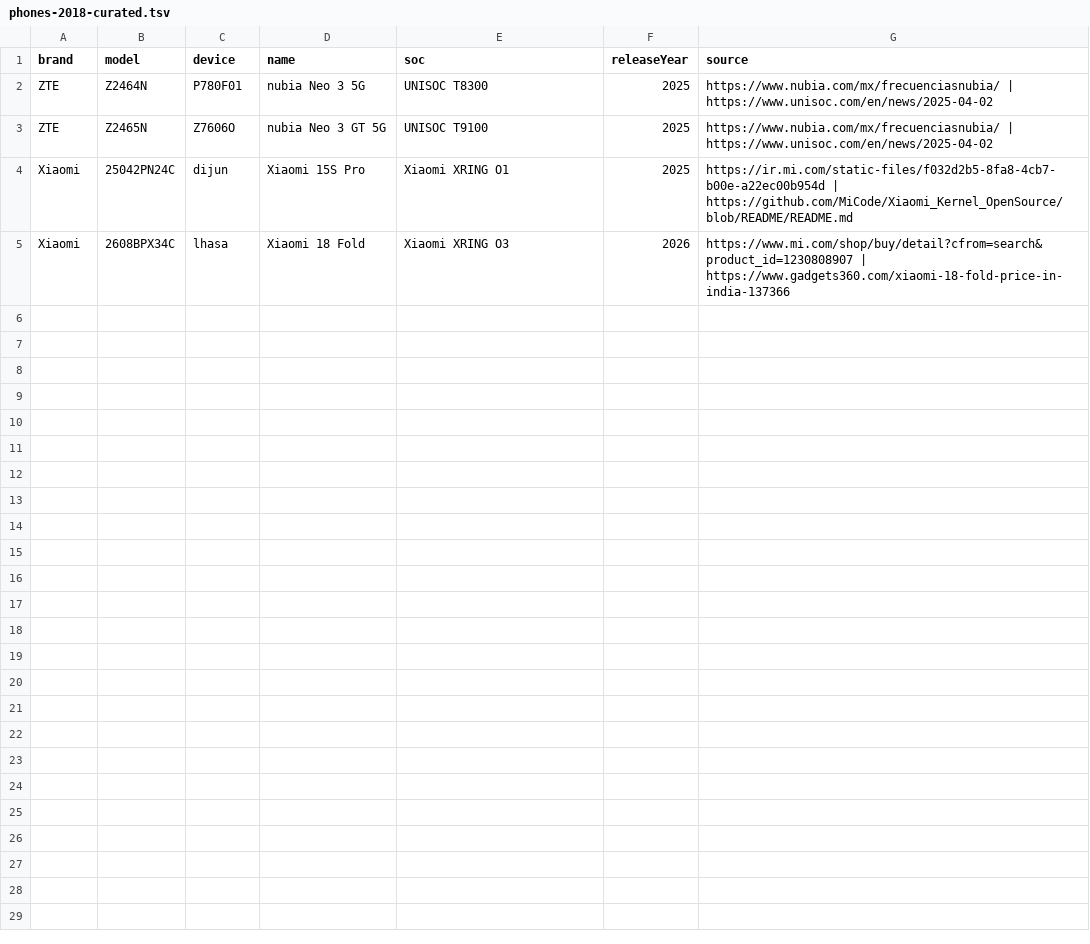
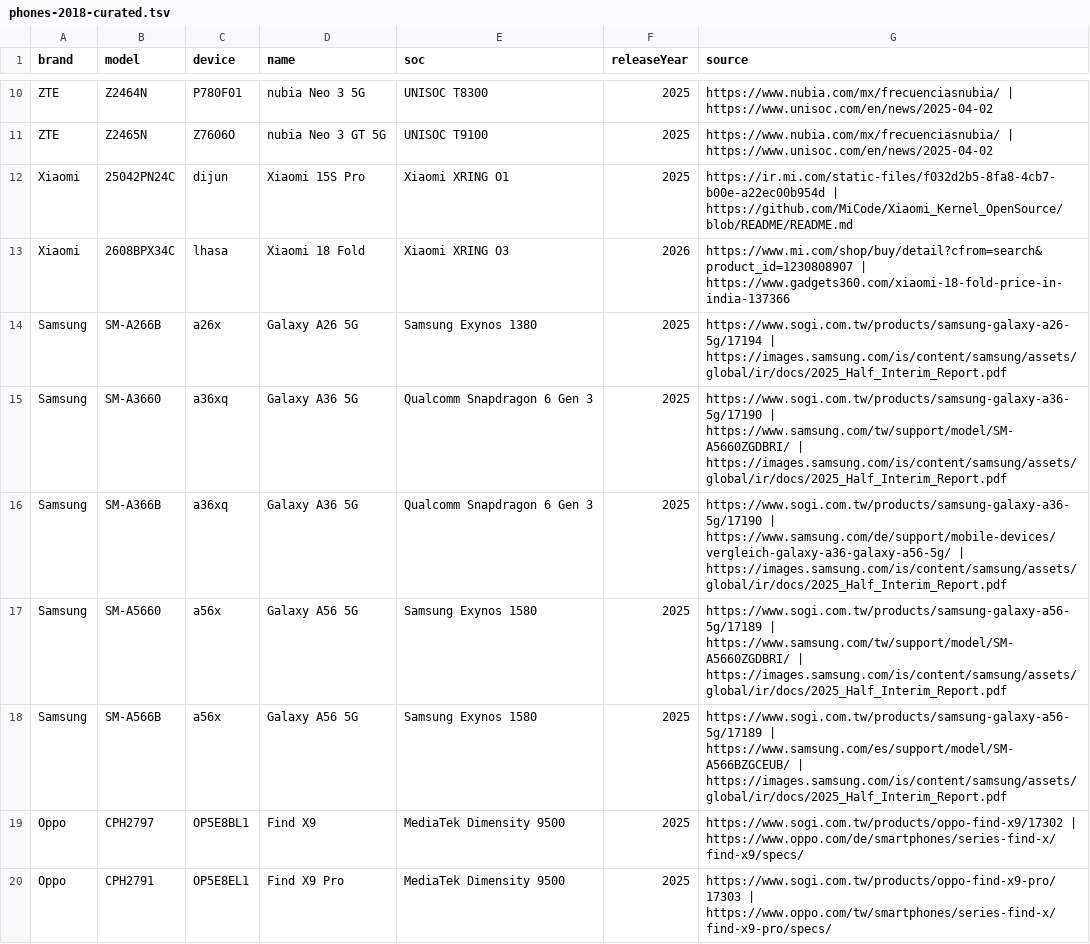
Before and after one commit to shadow11190/Galaxy-box, a TSV file: catalog/phones-2018-curated.tsv, drawn as a sheet; only a part is shown, gaps mark what is left out; the diff covers the shown part only.

```diff
--- a/catalog/phones-2018-curated.tsv
+++ b/catalog/phones-2018-curated.tsv
@@ -5 +13,8 @@ Xiaomi	25042PN24C	dijun	Xiaomi 15S Pro	Xiaomi XRING O1	2025	https://ir.mi.com/st
 Xiaomi	2608BPX34C	lhasa	Xiaomi 18 Fold	Xiaomi XRING O3	2026	https://www.mi.com/shop/buy/detail?cfrom=search&product_id=1230808907 | https://www.gadgets360.com/xiaomi-18-fold-price-in-india-137366
+Samsung	SM-A266B	a26x	Galaxy A26 5G	Samsung Exynos 1380	2025	https://www.sogi.com.tw/products/samsung-galaxy-a26-5g/17194 | https://images.samsung.com/is/content/samsung/assets/global/ir/docs/2025_Half_Interim_Report.pdf
+Samsung	SM-A3660	a36xq	Galaxy A36 5G	Qualcomm Snapdragon 6 Gen 3	2025	https://www.sogi.com.tw/products/samsung-galaxy-a36-5g/17190 | https://www.samsung.com/tw/support/model/SM-A5660ZGDBRI/ | https://images.samsung.com/is/content/samsung/assets/global/ir/docs/2025_Half_Interim_Report.pdf
+Samsung	SM-A366B	a36xq	Galaxy A36 5G	Qualcomm Snapdragon 6 Gen 3	2025	https://www.sogi.com.tw/products/samsung-galaxy-a36-5g/17190 | https://www.samsung.com/de/support/mobile-devices/vergleich-galaxy-a36-galaxy-a56-5g/ | https://images.samsung.com/is/content/samsung/assets/global/ir/docs/2025_Half_Interim_Report.pdf
+Samsung	SM-A5660	a56x	Galaxy A56 5G	Samsung Exynos 1580	2025	https://www.sogi.com.tw/products/samsung-galaxy-a56-5g/17189 | https://www.samsung.com/tw/support/model/SM-A5660ZGDBRI/ | https://images.samsung.com/is/content/samsung/assets/global/ir/docs/2025_Half_Interim_Report.pdf
+Samsung	SM-A566B	a56x	Galaxy A56 5G	Samsung Exynos 1580	2025	https://www.sogi.com.tw/products/samsung-galaxy-a56-5g/17189 | https://www.samsung.com/es/support/model/SM-A566BZGCEUB/ | https://images.samsung.com/is/content/samsung/assets/global/ir/docs/2025_Half_Interim_Report.pdf
+Oppo	CPH2797	OP5E8BL1	Find X9	MediaTek Dimensity 9500	2025	https://www.sogi.com.tw/products/oppo-find-x9/17302 | https://www.oppo.com/de/smartphones/series-find-x/find-x9/specs/
+Oppo	CPH2791	OP5E8EL1	Find X9 Pro	MediaTek Dimensity 9500	2025	https://www.sogi.com.tw/products/oppo-find-x9-pro/17303 | https://www.oppo.com/tw/smartphones/series-find-x/find-x9-pro/specs/
```
Also changed, not shown: 17 added rows elsewhere in this file, app/src/main/assets/cpu-details.tsv, app/src/main/assets/processor-phone-usage-2018plus.tsv, 39 other files.
